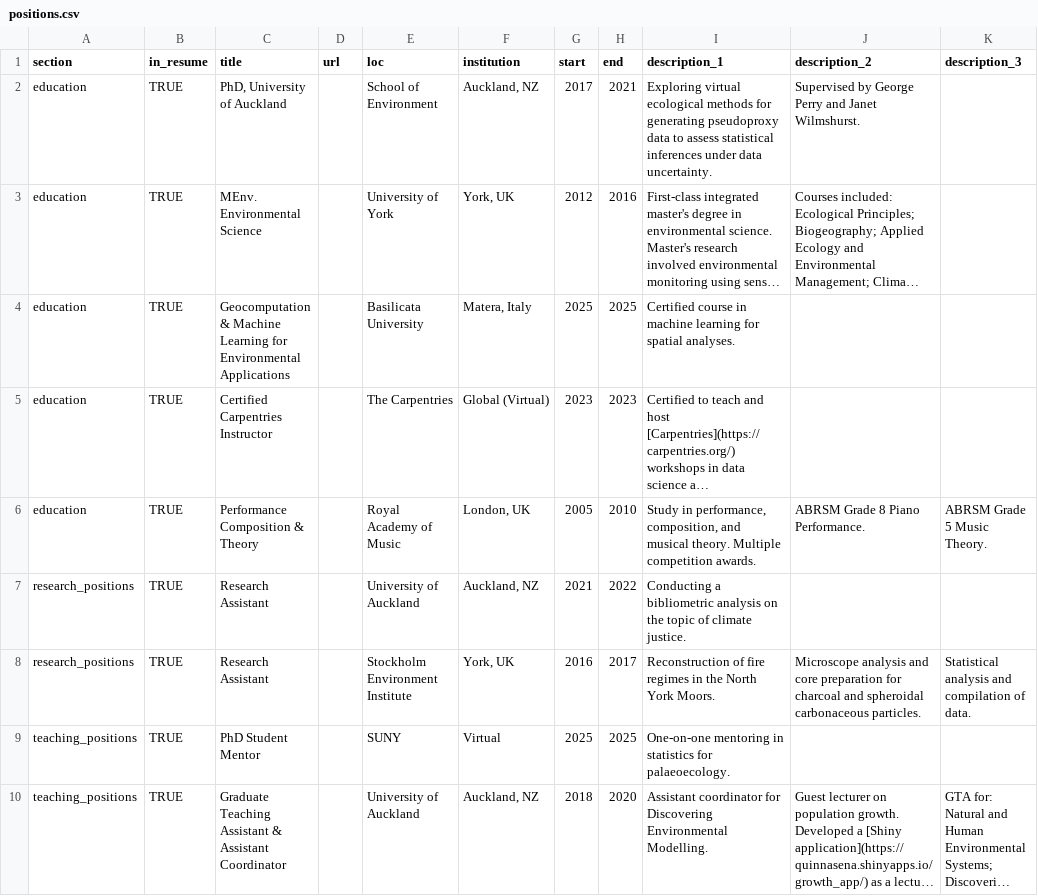
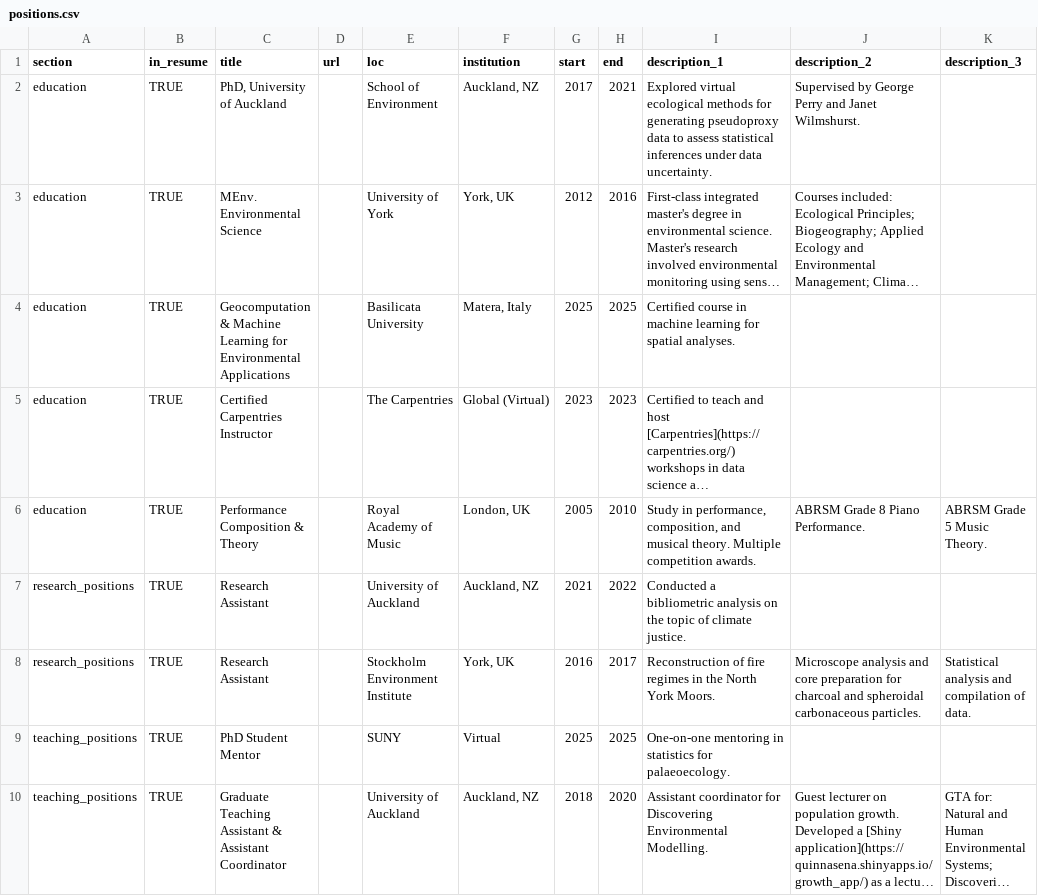
Before and after one commit to QuinnAsena/CV-typst, a CSV file: csvs/positions.csv, drawn as a sheet; only a part is shown; long unchanged cells end in …; the diff covers the shown part only; the diff names each change by its address in the sheet, - before the commit and + after, or states it on an @@ line.

```diff
--- a/csvs/positions.csv
+++ b/csvs/positions.csv
-I2 (description_1): Exploring virtual ecological…
+I2 (description_1): Explored virtual ecological…
-I7 (description_1): Conducting a bibliometric…
+I7 (description_1): Conducted a bibliometric…
```
Also changed, not shown: 19 edited cells elsewhere in this file, csvs/publications.csv, 3 other files.
